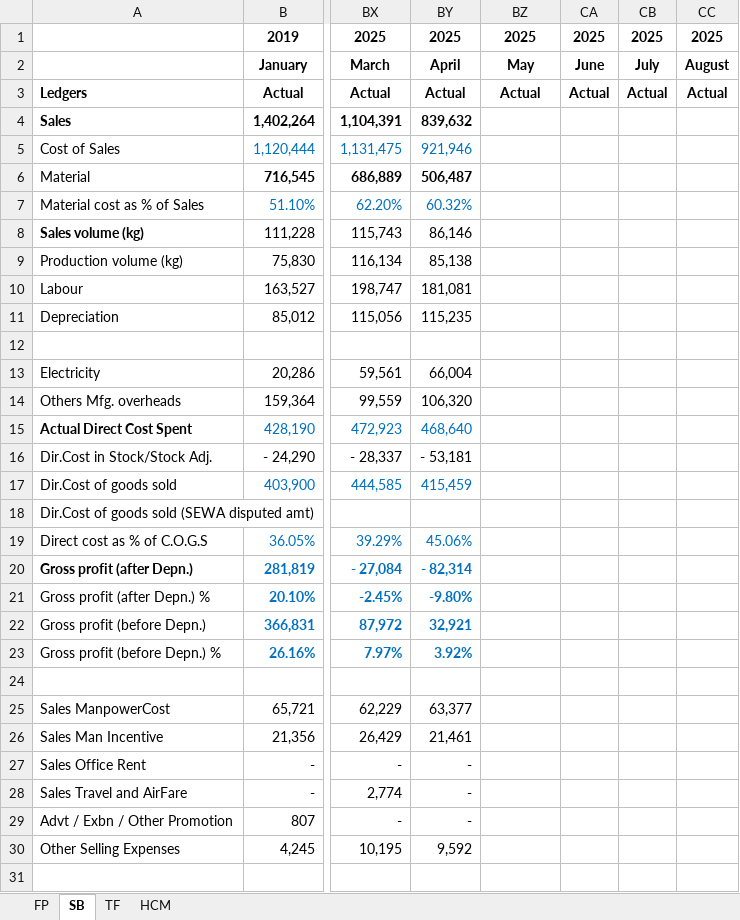
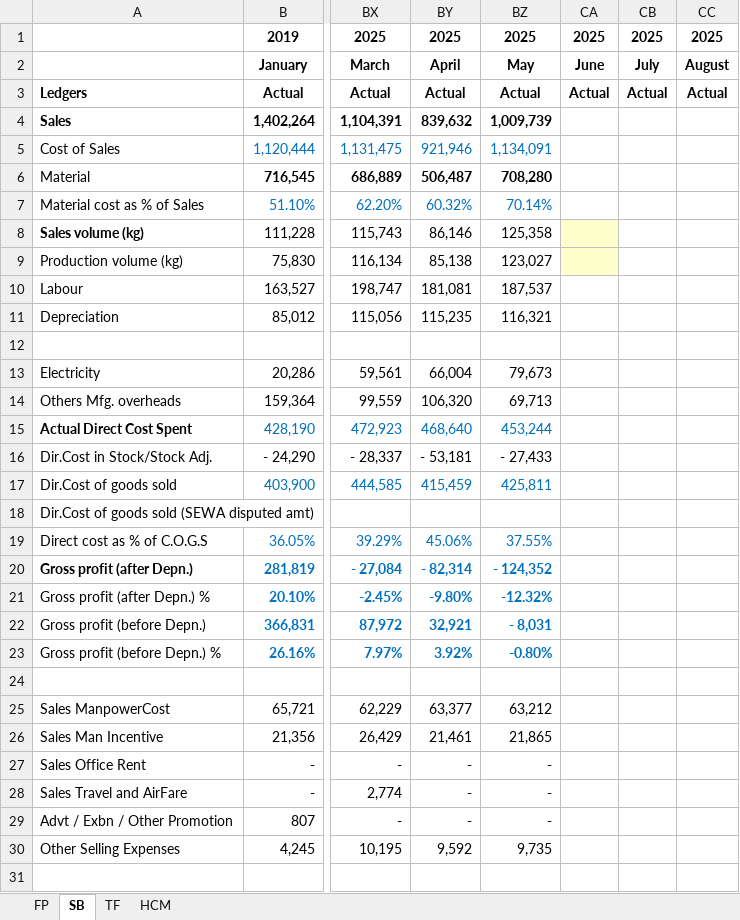
Before and after one commit to camS74/IPDash, an Excel workbook: server/data/financials.xlsx, sheet SB, drawn as a sheet; only a part is shown, gaps mark what is left out; values as stored, in another font and other column widths than the file's, no borders; the diff covers the shown part only; the diff names each change by its address in the sheet, - before the commit and + after, or states it on an @@ line.

```diff
--- a/server/data/financials.xlsx (sheet SB)
+++ b/server/data/financials.xlsx (sheet SB)
-BZ4: (empty)
+BZ4: 1,009,739
-BZ5: (empty)
+BZ5: 1,134,091
-BZ6: (empty)
+BZ6: 708,280
-BZ7: (empty)
+BZ7: 70.14%
-BZ8: (empty)
+BZ8: 125,358
-CA8:CA9 fill: none
+CA8:CA9 fill: #FFFFCC
-BZ9: (empty)
+BZ9: 123,027
-BZ10: (empty)
+BZ10: 187,537
-BZ11: (empty)
+BZ11: 116,321
-BZ13: (empty)
+BZ13: 79,673
-BZ14: (empty)
+BZ14: 69,713
-BZ15: (empty)
+BZ15: 453,244
-BZ16: (empty)
+BZ16: - 27,433
-BZ17: (empty)
+BZ17: 425,811
-BZ19: (empty)
+BZ19: 37.55%
-BZ20: (empty)
+BZ20: - 124,352
-BZ21: (empty)
+BZ21: -12.32%
-BZ22: (empty)
+BZ22: - 8,031
-BZ23: (empty)
+BZ23: -0.80%
-BZ25: (empty)
+BZ25: 63,212
-BZ26: (empty)
+BZ26: 21,865
-BZ27:BZ29: (empty)
+BZ27:BZ29: -
-BZ30: (empty)
+BZ30: 9,735
```
Also changed, not shown: 64 edited cells and cell formats elsewhere in this sheet, sheet FP, sheet TF, 3 other files.
